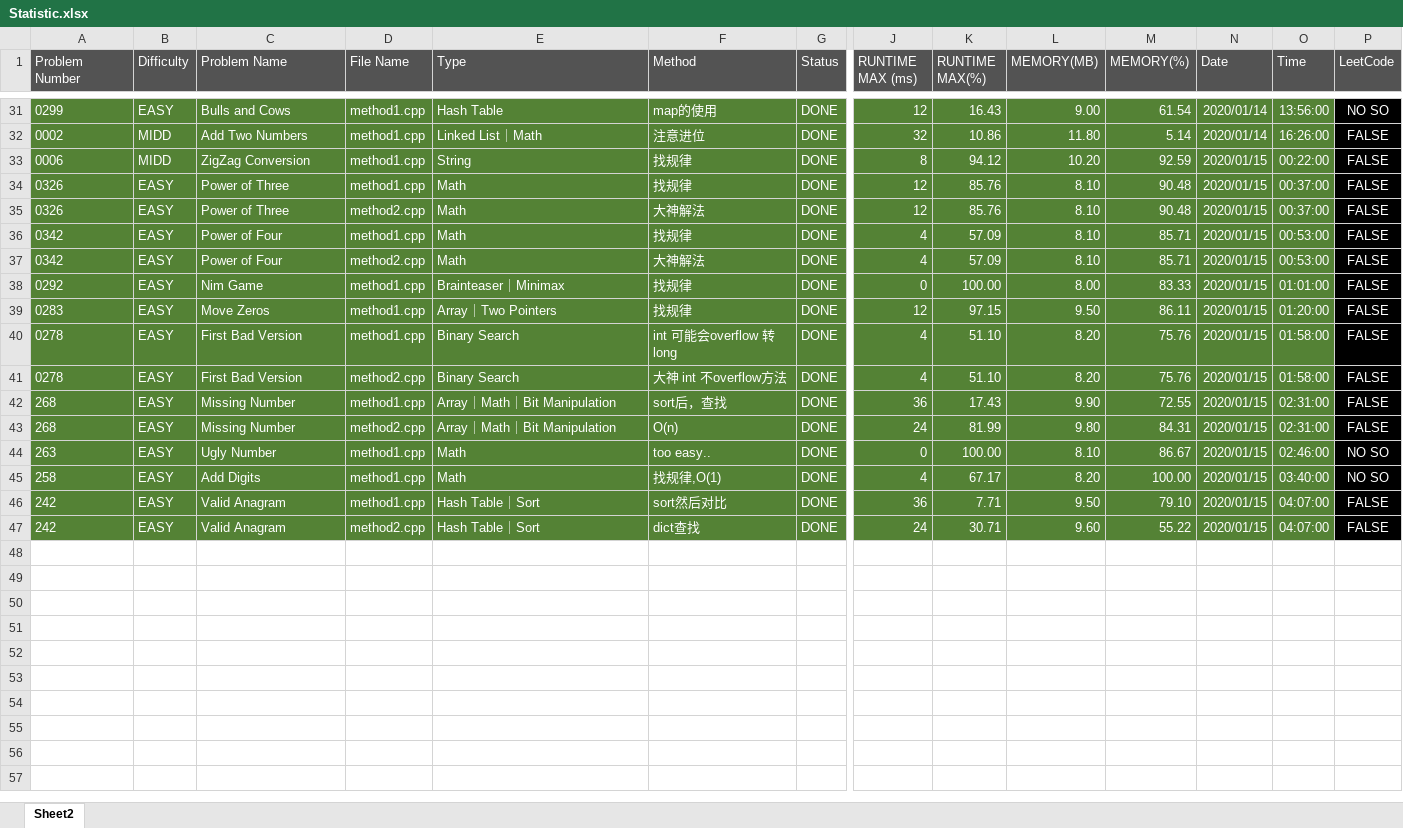
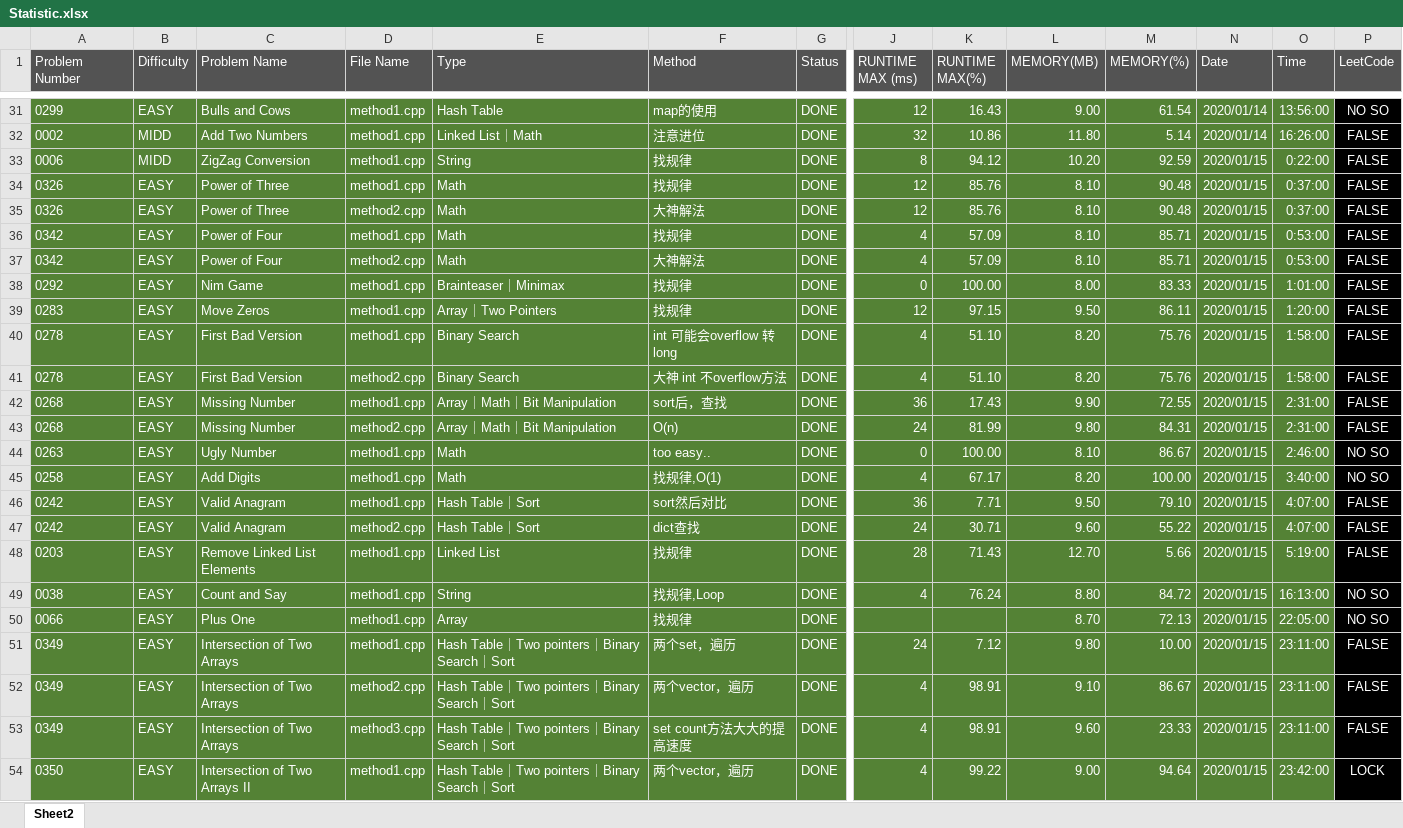
Before and after one commit to kzmain/LeetCode, an Excel workbook: Statistic.xlsx, sheet Sheet2, drawn as a sheet; only a part is shown, gaps mark what is left out; values as stored, in another font and other column widths than the file's, no borders; rows hold the shown columns only; the diff covers the shown part only; the diff names each change by its address in the sheet, - before the commit and + after, or states it on an @@ line.

```diff
--- a/Statistic.xlsx (sheet Sheet2)
+++ b/Statistic.xlsx (sheet Sheet2)
-O33 (Time): 00:22:00
+O33 (Time): 0:22:00
-O34:O35 (Time): 00:37:00
+O34:O35 (Time): 0:37:00
-O36:O37 (Time): 00:53:00
+O36:O37 (Time): 0:53:00
-O38 (Time): 01:01:00
+O38 (Time): 1:01:00
-O39 (Time): 01:20:00
+O39 (Time): 1:20:00
-O40:O41 (Time): 01:58:00
+O40:O41 (Time): 1:58:00
-A42:A43 (Problem Number): 268
+A42:A43 (Problem Number): 0268
-O42:O43 (Time): 02:31:00
+O42:O43 (Time): 2:31:00
-A44 (Problem Number): 263
+A44 (Problem Number): 0263
-O44 (Time): 02:46:00
+O44 (Time): 2:46:00
-A45 (Problem Number): 258
+A45 (Problem Number): 0258
-O45 (Time): 03:40:00
+O45 (Time): 3:40:00
-A46:A47 (Problem Number): 242
+A46:A47 (Problem Number): 0242
-O46:O47 (Time): 04:07:00
+O46:O47 (Time): 4:07:00
+row 48: 0203 | EASY | Remove Linked List Elements | method1.cpp | Linked List | 找规律 | DONE | 28 | 71.43 | 12.70 | 5.66 | 2020/01/15 | 5:19:00 | FALSE
+row 49: 0038 | EASY | Count and Say | method1.cpp | String | 找规律,Loop | DONE | 4 | 76.24 | 8.80 | 84.72 | 2020/01/15 | 16:13:00 | NO SO
+row 50: 0066 | EASY | Plus One | method1.cpp | Array | 找规律 | DONE |  |  | 8.70 | 72.13 | 2020/01/15 | 22:05:00 | NO SO
+row 51: 0349 | EASY | Intersection of Two Arrays | method1.cpp | Hash Table｜Two pointers｜Binary Search｜Sort | 两个set，遍历 | DONE | 24 | 7.12 | 9.80 | 10.00 | 2020/01/15 | 23:11:00 | FALSE
+row 52: 0349 | EASY | Intersection of Two Arrays | method2.cpp | Hash Table｜Two pointers｜Binary Search｜Sort | 两个vector，遍历 | DONE | 4 | 98.91 | 9.10 | 86.67 | 2020/01/15 | 23:11:00 | FALSE
+row 53: 0349 | EASY | Intersection of Two Arrays | method3.cpp | Hash Table｜Two pointers｜Binary Search｜Sort | set count方法大大的提高速度 | DONE | 4 | 98.91 | 9.60 | 23.33 | 2020/01/15 | 23:11:00 | FALSE
+row 54: 0350 | EASY | Intersection of Two Arrays II | method1.cpp | Hash Table｜Two pointers｜Binary Search｜Sort | 两个vector，遍历 | DONE | 4 | 99.22 | 9.00 | 94.64 | 2020/01/15 | 23:42:00 | LOCK
```
Also changed, not shown: 16 edited cells elsewhere in this sheet, 17 other files.
